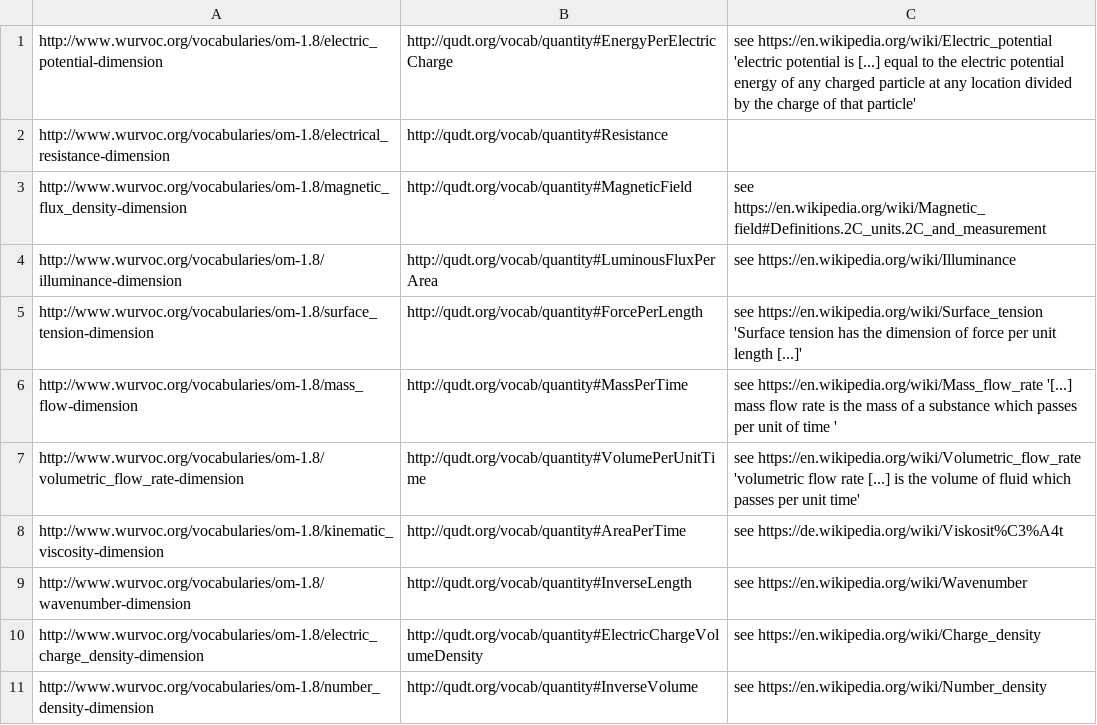
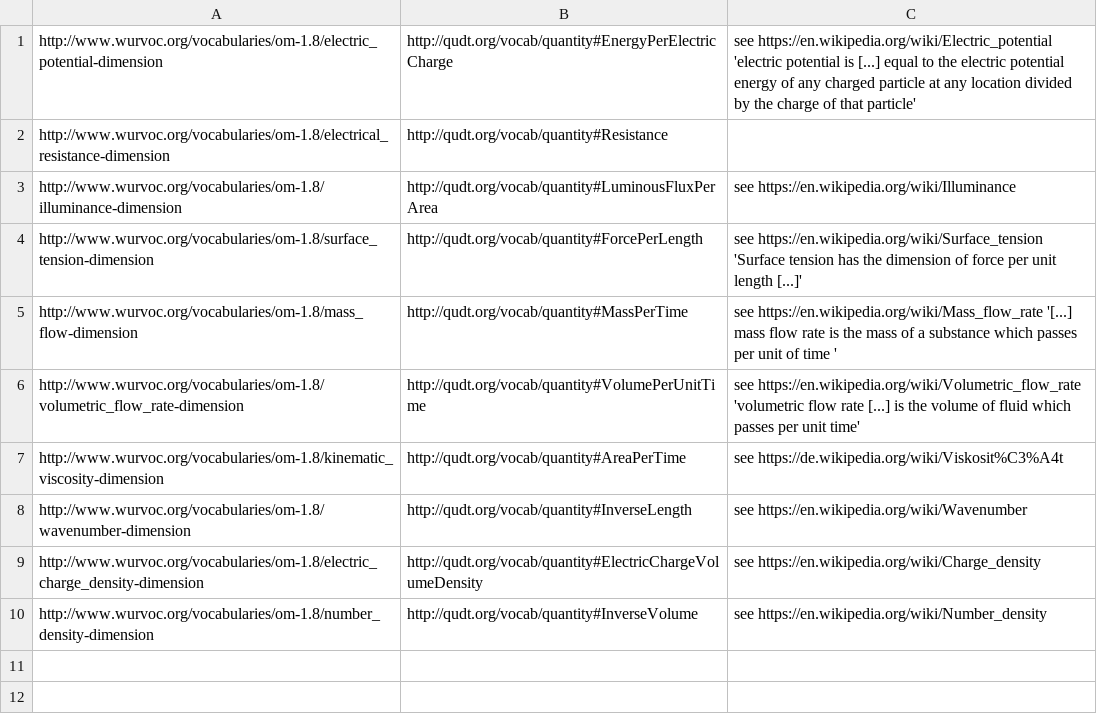
Before and after one commit to fusion-jena/unit-ontology-review, a CSV file: data/4000 mapDimension_ext.csv, drawn as a sheet; the diff names each change by its address in the sheet, - before the commit and + after, or states it on an @@ line.

Commit message:
remove wrong manual mapping

```diff
--- a/data/4000 mapDimension_ext.csv
+++ b/data/4000 mapDimension_ext.csv
-row 3: http://www.wurvoc.org/vocabularies/om-1.8/magnetic_flux_density-dimension | http://qudt.org/vocab/quantity#MagneticField | see https://en.wikipedia.org/wiki/Magnetic_field#Definitions.2C_units.2C_and_measurement
```
